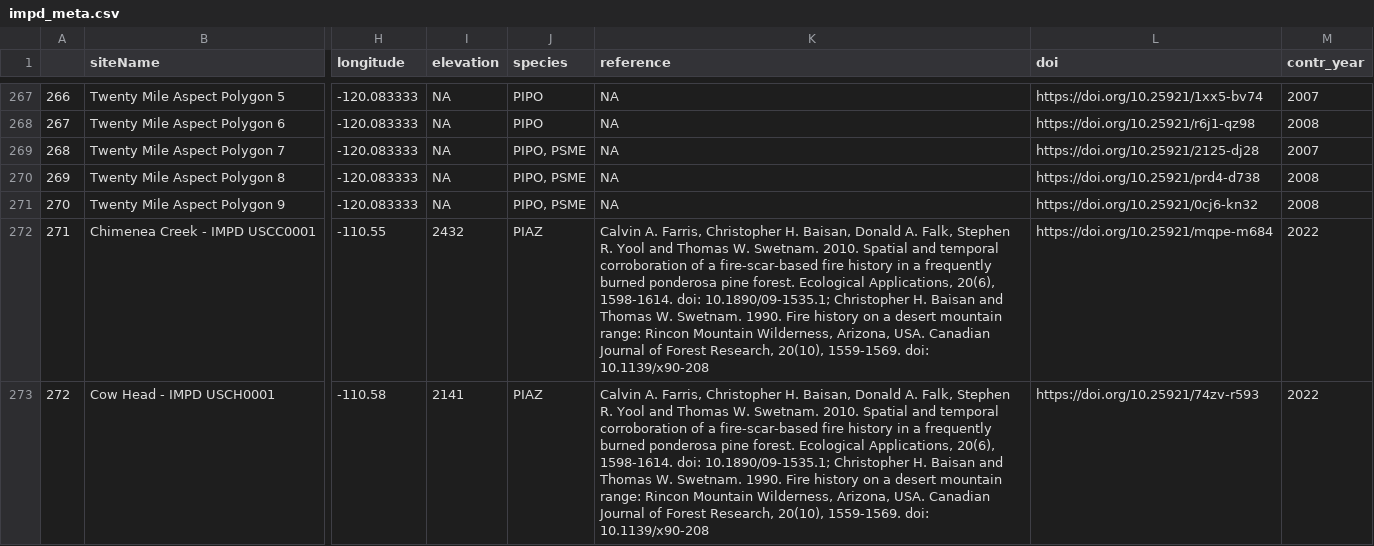
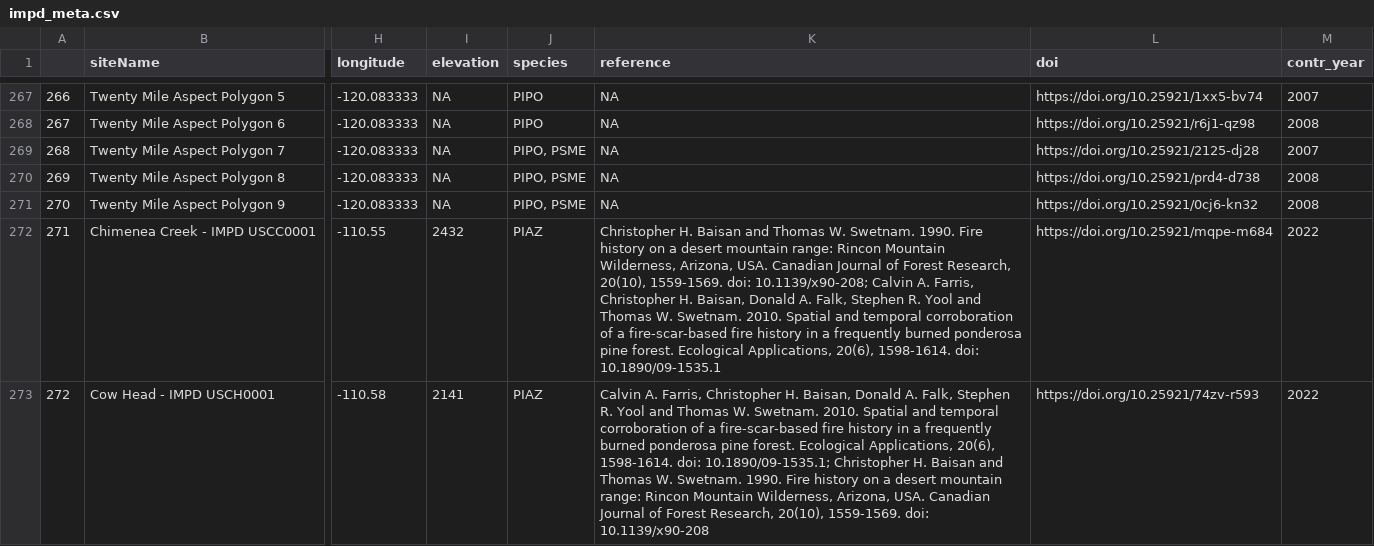
Before and after one commit to chguiterman/scrape-IMPD, a CSV file: data/impd_meta.csv, drawn as a sheet; only a part is shown, gaps mark what is left out; the diff covers the shown part only; the diff names each change by its address in the sheet, - before the commit and + after, or states it on an @@ line.

```diff
--- a/data/impd_meta.csv
+++ b/data/impd_meta.csv
-K272 (reference): Calvin A. Farris, Christopher H. Baisan, Donald A. Falk, Stephen R. Yool and Thomas W. Swetnam. 2010. Spatial and temporal corroboration of a fire-scar-based fire history in a frequently burned ponderosa pine forest. Ecological Applications, 20(6), 1598-1614. doi: 10.1890/09-1535.1; Christopher H. Baisan and Thomas W. Swetnam. 1990. Fire history on a desert mountain range: Rincon Mountain Wilderness, Arizona, USA. Canadian Journal of Forest Research, 20(10), 1559-1569. doi: 10.1139/x90-208
+K272 (reference): Christopher H. Baisan and Thomas W. Swetnam. 1990. Fire history on a desert mountain range: Rincon Mountain Wilderness, Arizona, USA. Canadian Journal of Forest Research, 20(10), 1559-1569. doi: 10.1139/x90-208; Calvin A. Farris, Christopher H. Baisan, Donald A. Falk, Stephen R. Yool and Thomas W. Swetnam. 2010. Spatial and temporal corroboration of a fire-scar-based fire history in a frequently burned ponderosa pine forest. Ecological Applications, 20(6), 1598-1614. doi: 10.1890/09-1535.1
```
Also changed, not shown: 48 edited cells elsewhere in this file.
